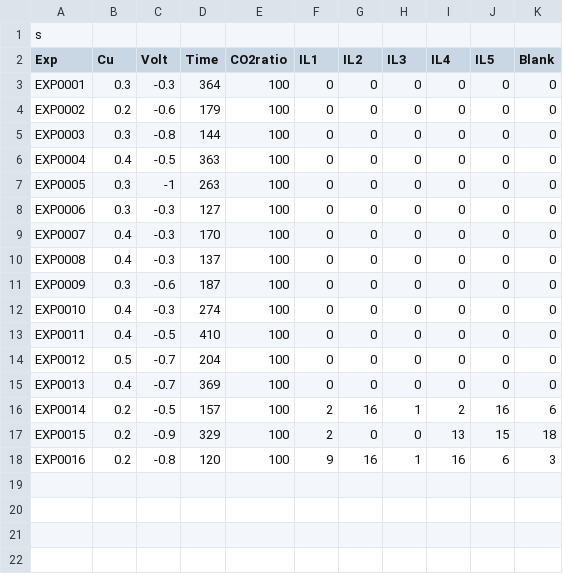
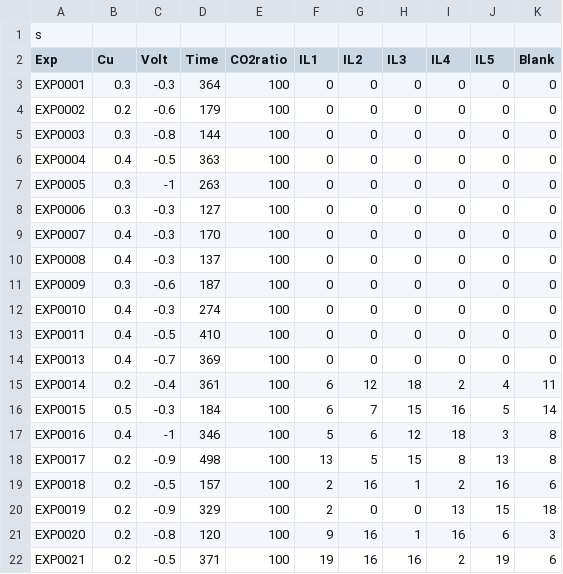
Before and after one commit to ann2588/Autonomous-Explorer, a CSV file: Closed_Loop_Platform/experimental_conditions_cuil.csv, drawn as a sheet.

```diff
--- a/Closed_Loop_Platform/experimental_conditions_cuil.csv
+++ b/Closed_Loop_Platform/experimental_conditions_cuil.csv
@@ -13,6 +13,10 @@ EXP0010,0.4,-0.3,274,100,0,0,0,0,0,0
 EXP0011,0.4,-0.5,410,100,0,0,0,0,0,0
-EXP0012,0.5,-0.7,204,100,0,0,0,0,0,0
 EXP0013,0.4,-0.7,369,100,0,0,0,0,0,0
-EXP0014,0.2,-0.5,157,100,2,16,1,2,16,6
-EXP0015,0.2,-0.9,329,100,2,0,0,13,15,18
-EXP0016,0.2,-0.8,120,100,9,16,1,16,6,3
+EXP0014,0.2,-0.4,361,100,6,12,18,2,4,11
+EXP0015,0.5,-0.3,184,100,6,7,15,16,5,14
+EXP0016,0.4,-1,346,100,5,6,12,18,3,8
+EXP0017,0.2,-0.9,498,100,13,5,15,8,13,8
+EXP0018,0.2,-0.5,157,100,2,16,1,2,16,6
+EXP0019,0.2,-0.9,329,100,2,0,0,13,15,18
+EXP0020,0.2,-0.8,120,100,9,16,1,16,6,3
+EXP0021,0.2,-0.5,371,100,19,16,16,2,19,6
```
Also changed, not shown: Closed_Loop_Platform/experimental_conditions_cu.csv, Closed_Loop_Platform/updated_objective_data.csv, 8 other files.
